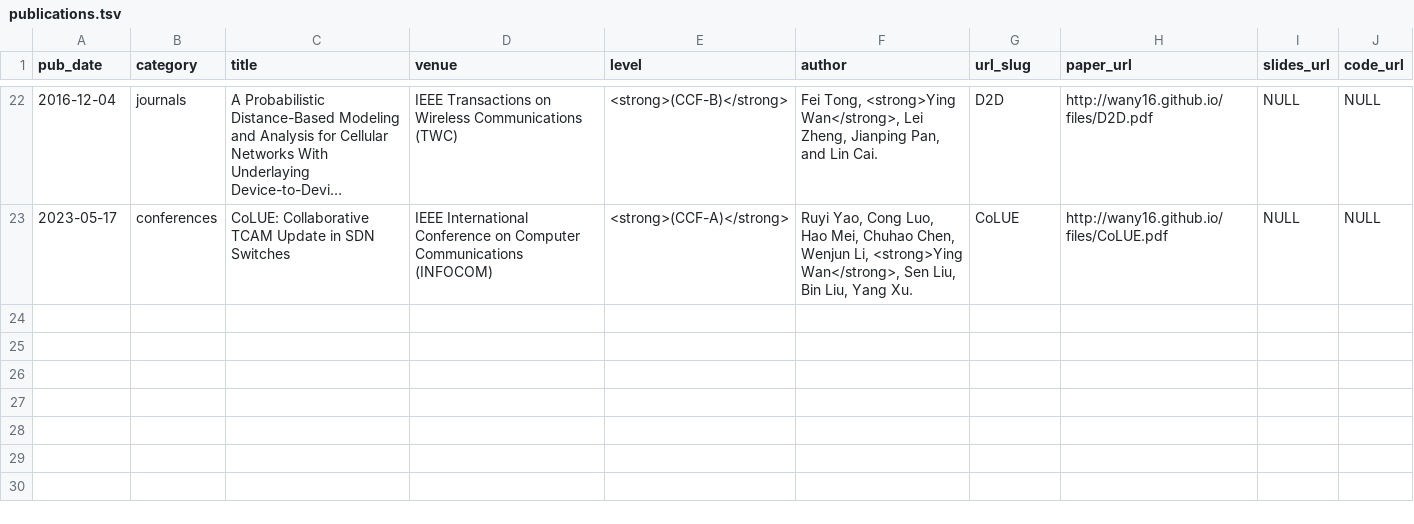
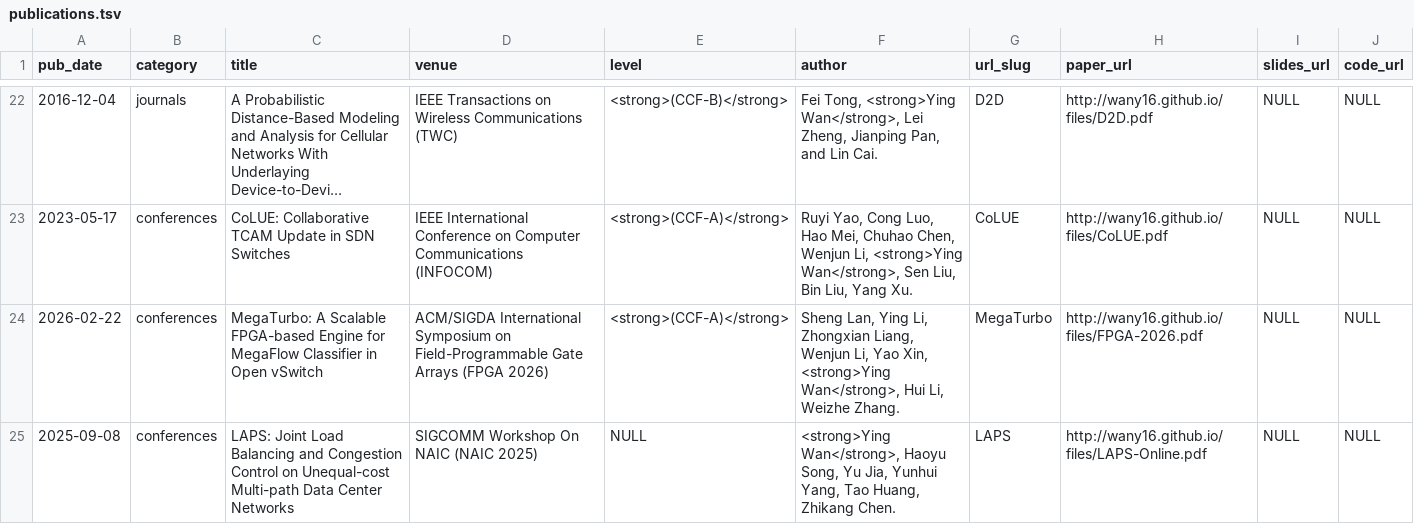
Before and after one commit to wany16/wany16.github.io, a TSV file: markdown_generator/publications.tsv, drawn as a sheet; only a part is shown, gaps mark what is left out; long unchanged cells end in ….

Commit message:
add papers MegaTurbo and LAPS

```diff
--- a/markdown_generator/publications.tsv
+++ b/markdown_generator/publications.tsv
@@ -23 +23,3 @@ pub_date	category	title	venue	level	author	url_slug	paper_url	slides_url	code_ur
 2023-05-17	conferences	CoLUE: Collaborative TCAM Update in SDN Switches	IEEE International Conference on Computer Communications (INFOCOM)	<strong>(CCF-A)</strong>	Ruyi Yao, Cong Luo, Hao Mei, Chuhao Chen, Wenjun Li, <strong>Ying Wan</strong>, Sen Liu, Bin Liu, Yang Xu.	CoLUE	http://wany16.github.io/files/CoLUE.pdf	NULL	NULL
+2026-02-22	conferences	MegaTurbo: A Scalable FPGA-based Engine for MegaFlow Classifier in Open vSwitch	ACM/SIGDA International Symposium on Field-Programmable Gate Arrays (FPGA 2026)	<strong>(CCF-A)</strong>	Sheng Lan, Ying Li, Zhongxian Liang, Wenjun Li, Yao Xin, <strong>Ying Wan</strong>, Hui Li, Weizhe Zhang.	MegaTurbo	http://wany16.github.io/files/FPGA-2026.pdf	NULL	NULL
+2025-09-08	conferences	LAPS: Joint Load Balancing and Congestion Control on Unequal-cost Multi-path Data Center Networks	SIGCOMM Workshop On NAIC (NAIC 2025)	NULL	<strong>Ying Wan</strong>, Haoyu Song, Yu Jia, Yunhui Yang, Tao Huang, Zhikang Chen.	LAPS	http://wany16.github.io/files/LAPS-Online.pdf	NULL	NULL
```
Also changed, not shown: 4 other files.
